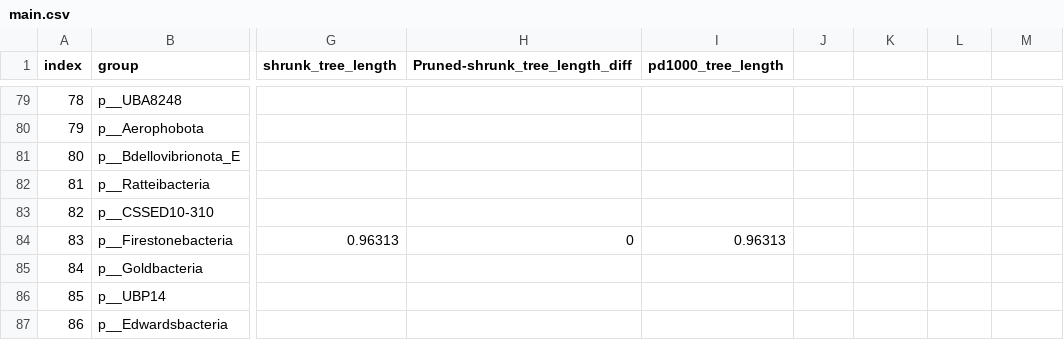
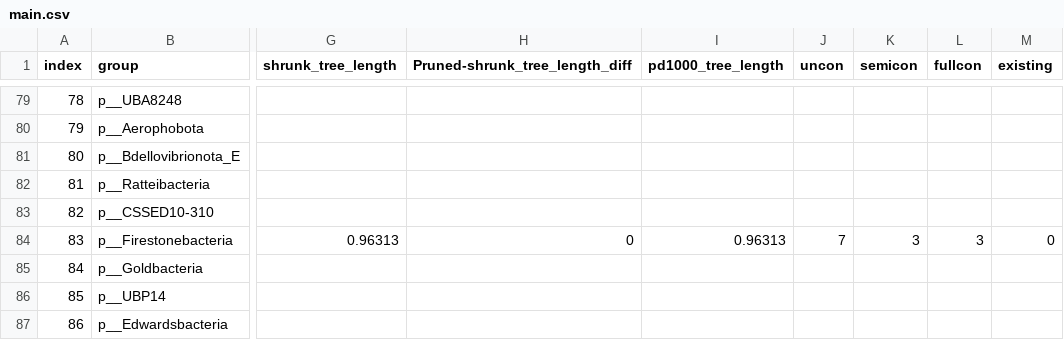
Before and after one commit to fredjaya/gtdb_trees, a CSV file: main.csv, drawn as a sheet; only a part is shown, gaps mark what is left out; the diff names each change by its address in the sheet, - before the commit and + after, or states it on an @@ line.

Commit message:
Retry Margulisbacteria unconstrained estimation with no empty sequences

```diff
--- a/main.csv
+++ b/main.csv
-J1: (empty)
+J1: uncon
-K1: (empty)
+K1: semicon
-L1: (empty)
+L1: fullcon
-M1: (empty)
+M1: existing
-J84 (uncon): (empty)
+J84 (uncon): 7
-K84 (semicon): (empty)
+K84 (semicon): 3
-L84 (fullcon): (empty)
+L84 (fullcon): 3
-M84 (existing): (empty)
+M84 (existing): 0
```
Also changed, not shown: 3 other files.
